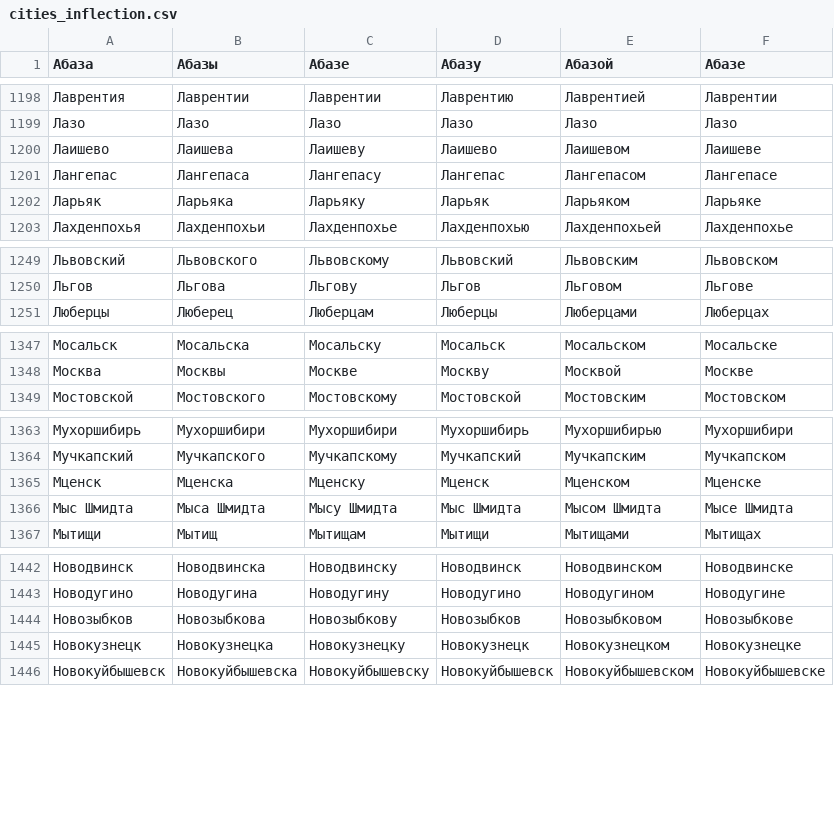
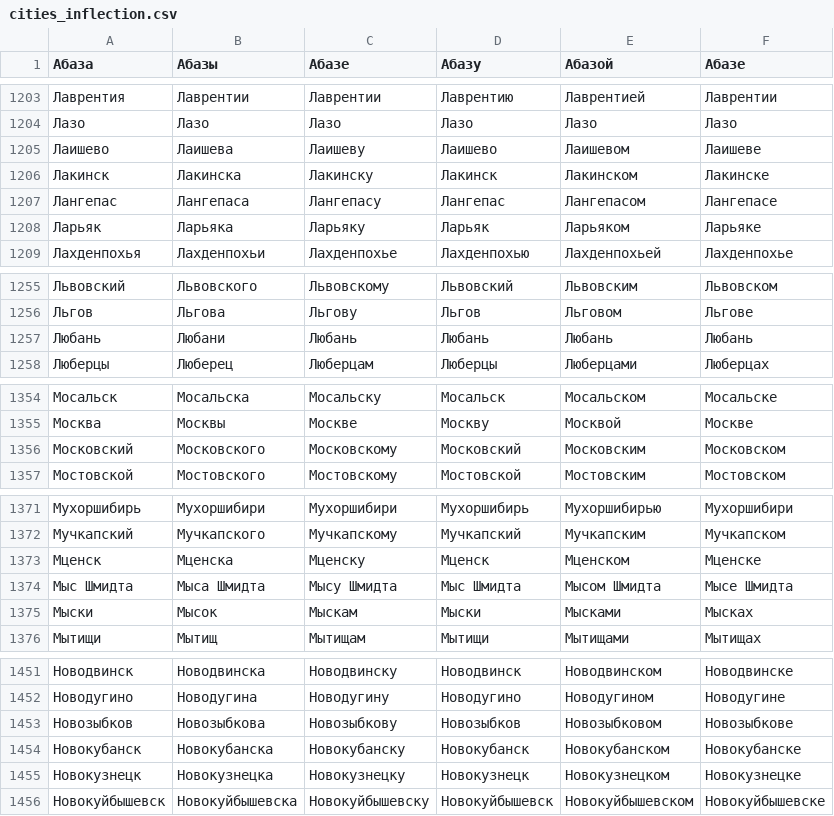
Before and after one commit to mfursov/russian-cities, a CSV file: database/cities_inflection.csv, drawn as a sheet; only a part is shown, gaps mark what is left out; the diff covers the shown part only; the diff names each change by its address in the sheet, - before the commit and + after, or states it on an @@ line.

Commit message:
add
Гулькевичи
Данков
Жуков
Карталы
Котельники
Лакинск
Любань
Московский
Мыски
Новокубанск
Обь
Орлов
Пионерский
Полысаево
Родники
Семёнов
Сертолово
Струнино

```diff
--- a/database/cities_inflection.csv
+++ b/database/cities_inflection.csv
+row 1206: Лакинск | Лакинска | Лакинску | Лакинск | Лакинском | Лакинске
+row 1257: Любань | Любани | Любань | Любань | Любань | Любань
+row 1356: Московский | Московского | Московскому | Московский | Московским | Московском
+row 1375: Мыски | Мысок | Мыскам | Мыски | Мысками | Мысках
+row 1454: Новокубанск | Новокубанска | Новокубанску | Новокубанск | Новокубанском | Новокубанске
```
Also changed, not shown: 13 added rows elsewhere in this file.
